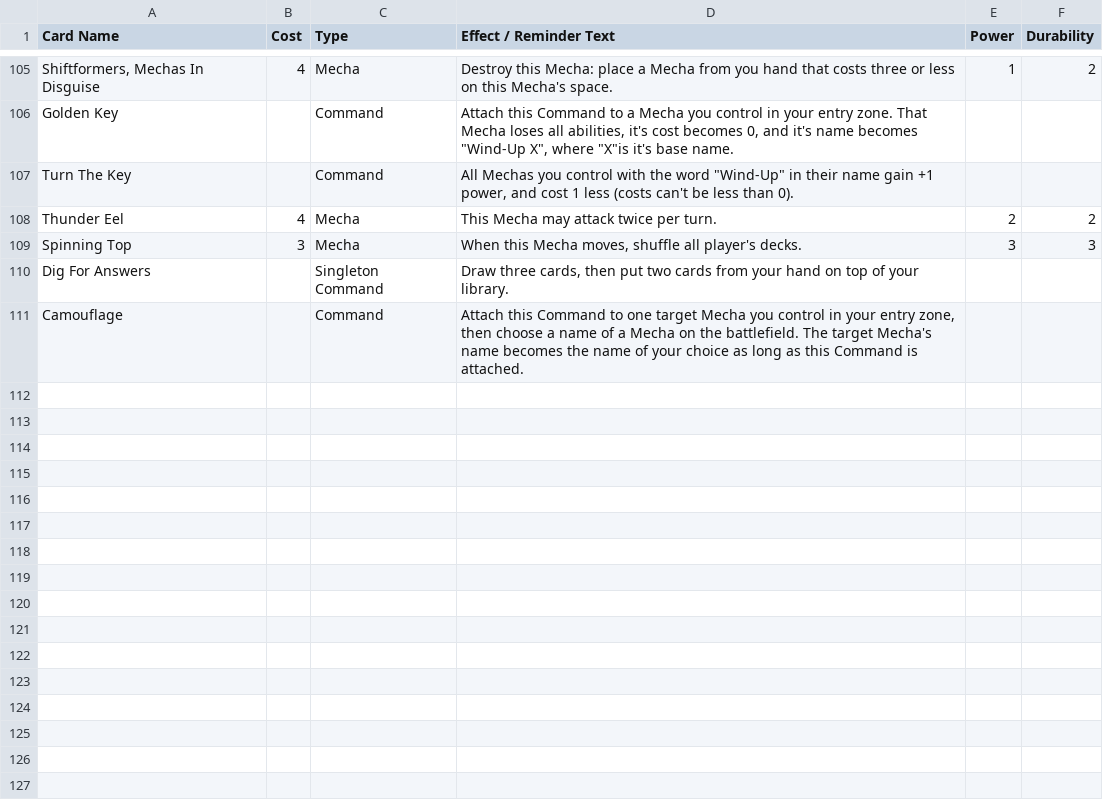
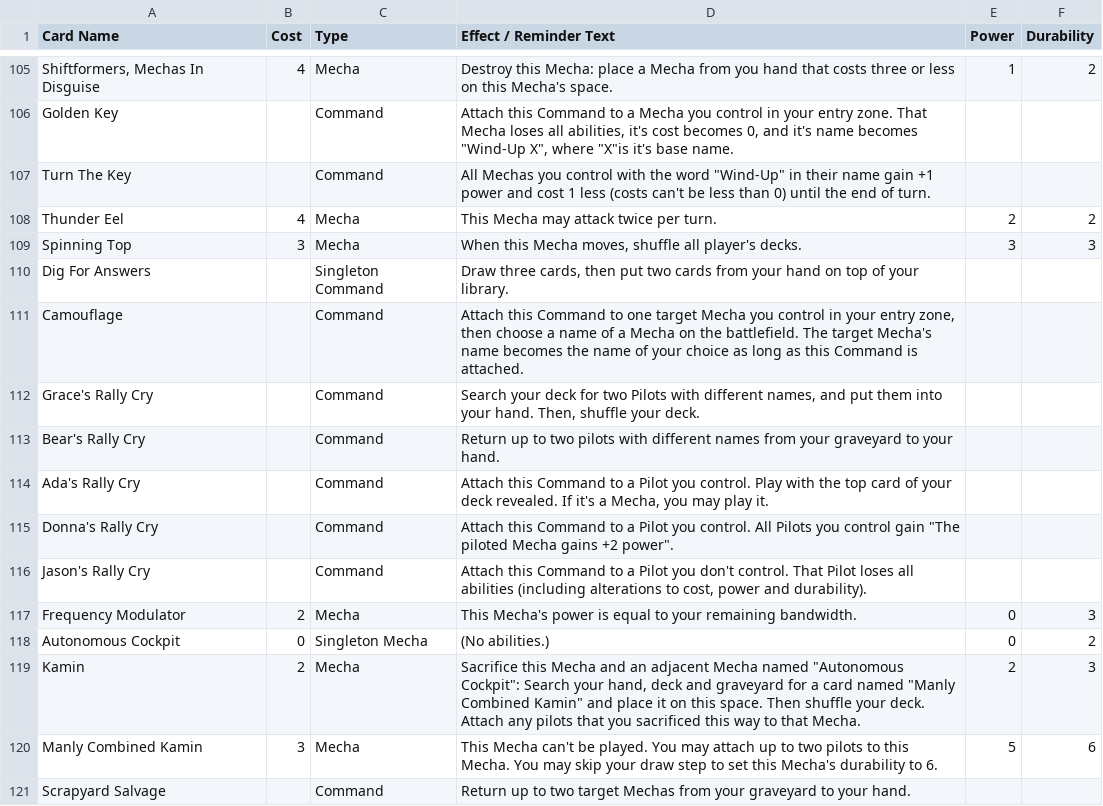
Before and after one commit to krgamestudios/mechaimmensewarfare.com, a CSV file: public_html/cards.csv, drawn as a sheet; only a part is shown, gaps mark what is left out.

Commit message:
Added 10 new cards

```diff
--- a/public_html/cards.csv
+++ b/public_html/cards.csv
@@ -106,3 +106,3 @@ Shiftformers, Mechas In Disguise;4;Mecha;Destroy this Mecha: place a Mecha from
 Golden Key;;Command;Attach this Command to a Mecha you control in your entry zone. That Mecha loses all abilities, it's cost becomes 0, and it's name becomes "Wind-Up X", where "X"is it's base name.;;
-Turn The Key;;Command;All Mechas you control with the word "Wind-Up" in their name gain +1 power, and cost 1 less (costs can't be less than 0).;;
+Turn The Key;;Command;All Mechas you control with the word "Wind-Up" in their name gain +1 power and cost 1 less (costs can't be less than 0) until the end of turn.;;
 Thunder Eel;4;Mecha;This Mecha may attack twice per turn.;2;2
@@ -111 +111,11 @@ Dig For Answers;;Singleton Command;Draw three cards, then put two cards from you
 Camouflage;;Command;Attach this Command to one target Mecha you control in your entry zone, then choose a name of a Mecha on the battlefield. The target Mecha's name becomes the name of your choice as long as this Command is attached.;;
+Grace's Rally Cry;;Command;Search your deck for two Pilots with different names, and put them into your hand. Then, shuffle your deck.;;
+Bear's Rally Cry;;Command;Return up to two pilots with different names from your graveyard to your hand.;;
+Ada's Rally Cry;;Command;Attach this Command to a Pilot you control. Play with the top card of your deck revealed. If it's a Mecha, you may play it.;;
+Donna's Rally Cry;;Command;Attach this Command to a Pilot you control. All Pilots you control gain "The piloted Mecha gains +2 power".;;
+Jason's Rally Cry;;Command;Attach this Command to a Pilot you don't control. That Pilot loses all abilities (including alterations to cost, power and durability).;;
+Frequency Modulator;2;Mecha;This Mecha's power is equal to your remaining bandwidth.;0;3
+Autonomous Cockpit;0;Singleton Mecha;(No abilities.);0;2
+Kamin;2;Mecha;Sacrifice this Mecha and an adjacent Mecha named "Autonomous Cockpit": Search your hand, deck and graveyard for a card named "Manly Combined Kamin" and place it on this space. Then shuffle your deck. Attach any pilots that you sacrificed this way to that Mecha.;2;3
+Manly Combined Kamin;3;Mecha;This Mecha can't be played. You may attach up to two pilots to this Mecha. You may skip your draw step to set this Mecha's durability to 6.;5;6
+Scrapyard Salvage;;Command;Return up to two target Mechas from your graveyard to your hand.;;
```
Also changed, not shown: 1 other file.
